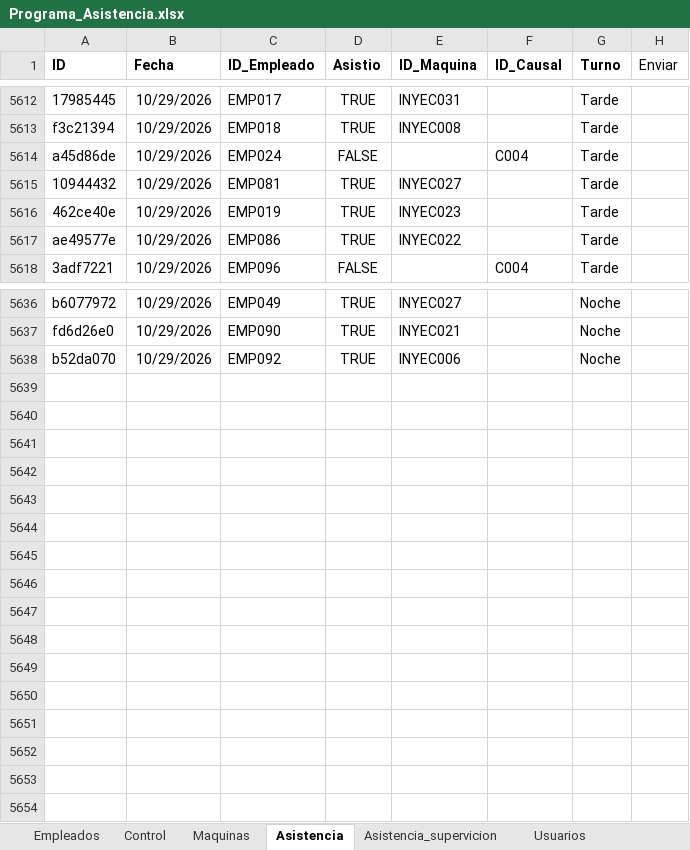
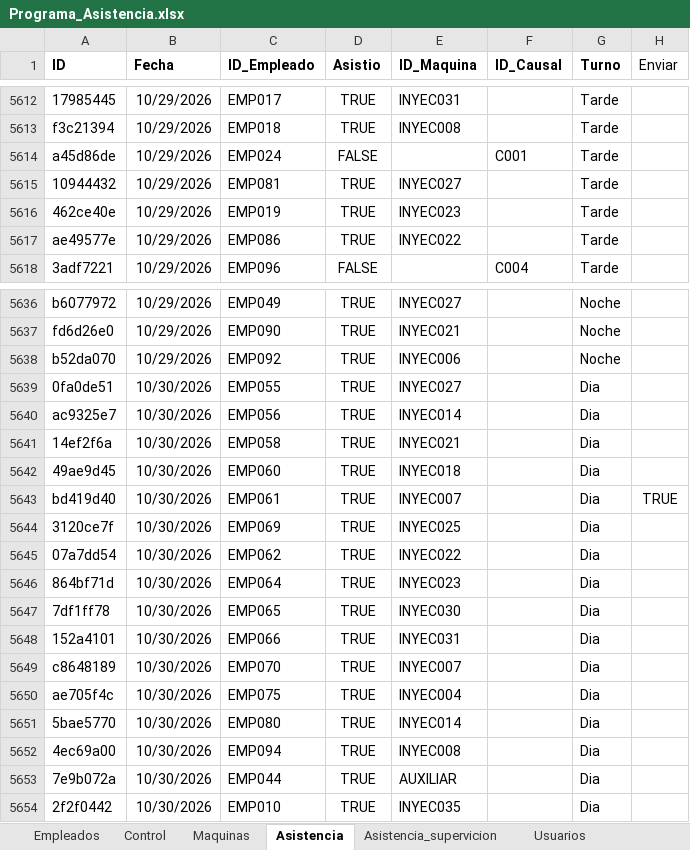
Before and after one commit to KevinQuimbayo/dashboard-merciko-data, an Excel workbook: Programa_Asistencia.xlsx, sheet Asistencia, drawn as a sheet; only a part is shown, gaps mark what is left out; values as stored, in another font and other column widths than the file's, no borders; table styles not drawn; the diff names each change by its address in the sheet, - before the commit and + after, or states it on an @@ line.

Commit message:
Sync - 2026-10-30 07:23

```diff
--- a/Programa_Asistencia.xlsx (sheet Asistencia)
+++ b/Programa_Asistencia.xlsx (sheet Asistencia)
-F5614 (ID_Causal): C004
+F5614 (ID_Causal): C001
+row 5639: 0fa0de51 | 10/30/2026 | EMP055 | TRUE | INYEC027 |  | Dia
+row 5640: ac9325e7 | 10/30/2026 | EMP056 | TRUE | INYEC014 |  | Dia
+row 5641: 14ef2f6a | 10/30/2026 | EMP058 | TRUE | INYEC021 |  | Dia
+row 5642: 49ae9d45 | 10/30/2026 | EMP060 | TRUE | INYEC018 |  | Dia
+row 5643: bd419d40 | 10/30/2026 | EMP061 | TRUE | INYEC007 |  | Dia | TRUE
+row 5644: 3120ce7f | 10/30/2026 | EMP069 | TRUE | INYEC025 |  | Dia
+row 5645: 07a7dd54 | 10/30/2026 | EMP062 | TRUE | INYEC022 |  | Dia
+row 5646: 864bf71d | 10/30/2026 | EMP064 | TRUE | INYEC023 |  | Dia
+row 5647: 7df1ff78 | 10/30/2026 | EMP065 | TRUE | INYEC030 |  | Dia
+row 5648: 152a4101 | 10/30/2026 | EMP066 | TRUE | INYEC031 |  | Dia
+row 5649: c8648189 | 10/30/2026 | EMP070 | TRUE | INYEC007 |  | Dia
+row 5650: ae705f4c | 10/30/2026 | EMP075 | TRUE | INYEC004 |  | Dia
+row 5651: 5bae5770 | 10/30/2026 | EMP080 | TRUE | INYEC014 |  | Dia
+row 5652: 4ec69a00 | 10/30/2026 | EMP094 | TRUE | INYEC008 |  | Dia
+row 5653: 7e9b072a | 10/30/2026 | EMP044 | TRUE | AUXILIAR |  | Dia
+row 5654: 2f2f0442 | 10/30/2026 | EMP010 | TRUE | INYEC035 |  | Dia
```
Also changed, not shown: sheet Control.
